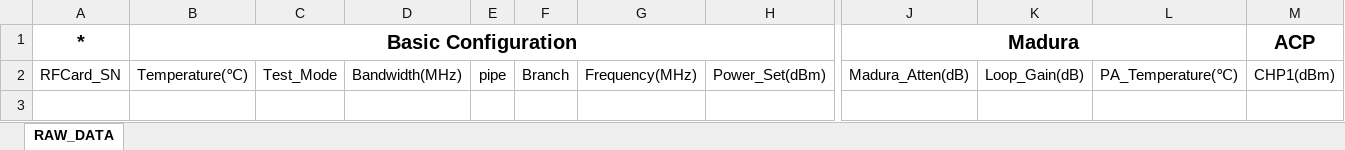
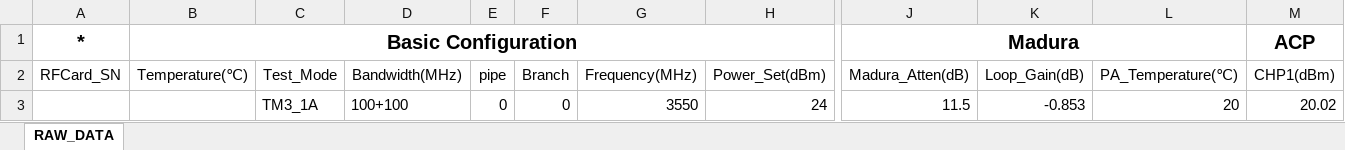
Before and after one commit to falomsc/AutoControl, an Excel workbook: xstep_new/report/model.xlsx, sheet RAW_DATA, drawn as a sheet; only a part is shown, gaps mark what is left out; values as stored, in another font and other column widths than the file's, no borders; rows hold the shown columns only; the diff names each change by its address in the sheet, - before the commit and + after, or states it on an @@ line.

```diff
--- a/xstep_new/report/model.xlsx (sheet RAW_DATA)
+++ b/xstep_new/report/model.xlsx (sheet RAW_DATA)
+row 3:  |  | TM3_1A | 100+100 | 0 | 0 | 3550 | 24 | 11.5 | -0.853 | 20 | 20.02
```
Also changed, not shown: 3 other files.
